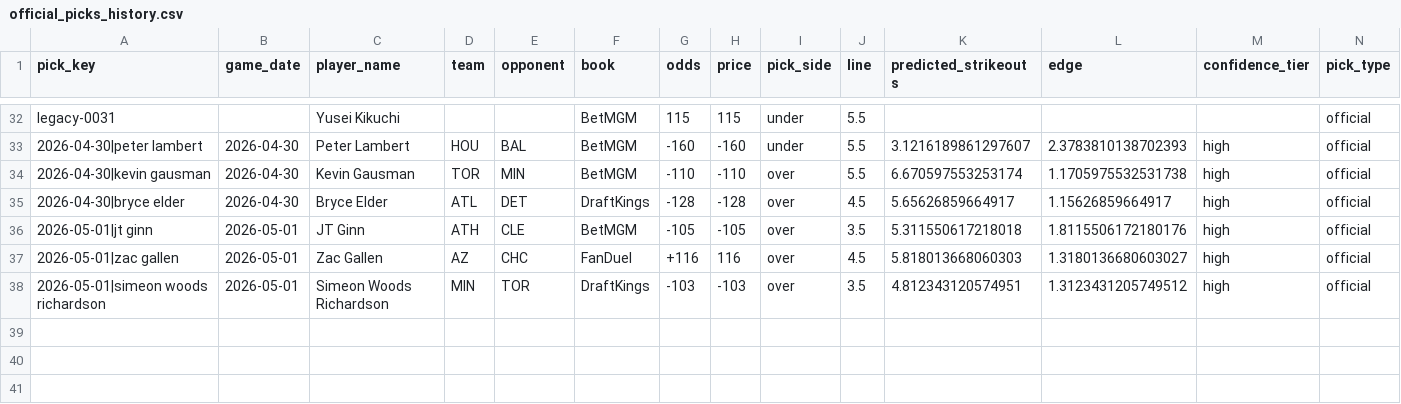
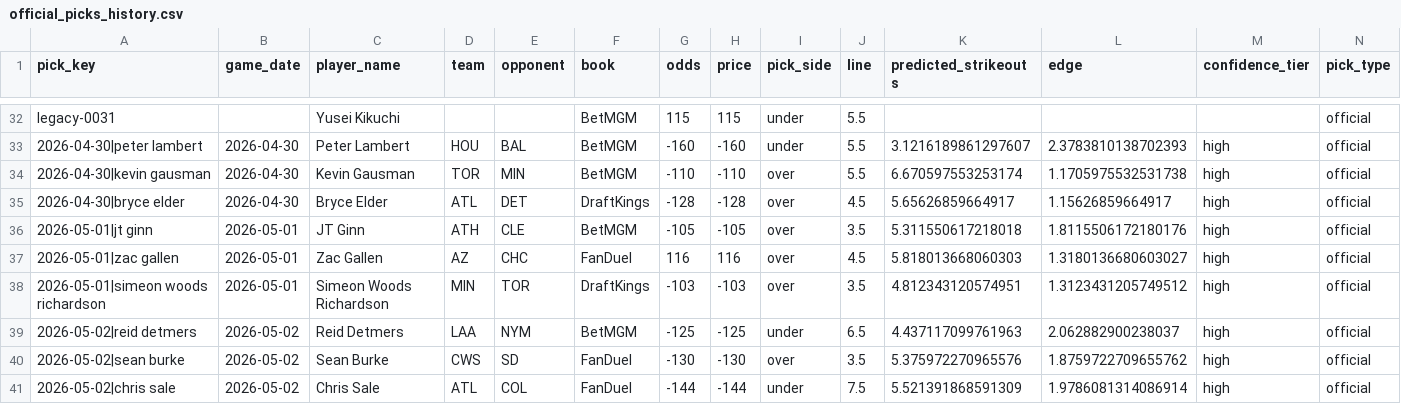
Before and after one commit to Ethrogo/proGramble, a CSV file: MLB/data/tracking/official_picks_history.csv, drawn as a sheet; only a part is shown, gaps mark what is left out; rows hold the shown columns only; the diff names each change by its address in the sheet, - before the commit and + after, or states it on an @@ line.

```diff
--- a/MLB/data/tracking/official_picks_history.csv
+++ b/MLB/data/tracking/official_picks_history.csv
-G37 (odds): +116
+G37 (odds): 116
+row 39: 2026-05-02|reid detmers | 2026-05-02 | Reid Detmers | LAA | NYM | BetMGM | -125 | -125 | under | 6.5 | 4.437117099761963 | 2.062882900238037 | high | official
+row 40: 2026-05-02|sean burke | 2026-05-02 | Sean Burke | CWS | SD | FanDuel | -130 | -130 | over | 3.5 | 5.375972270965576 | 1.8759722709655762 | high | official
+row 41: 2026-05-02|chris sale | 2026-05-02 | Chris Sale | ATL | COL | FanDuel | -144 | -144 | under | 7.5 | 5.521391868591309 | 1.9786081314086914 | high | official
```
